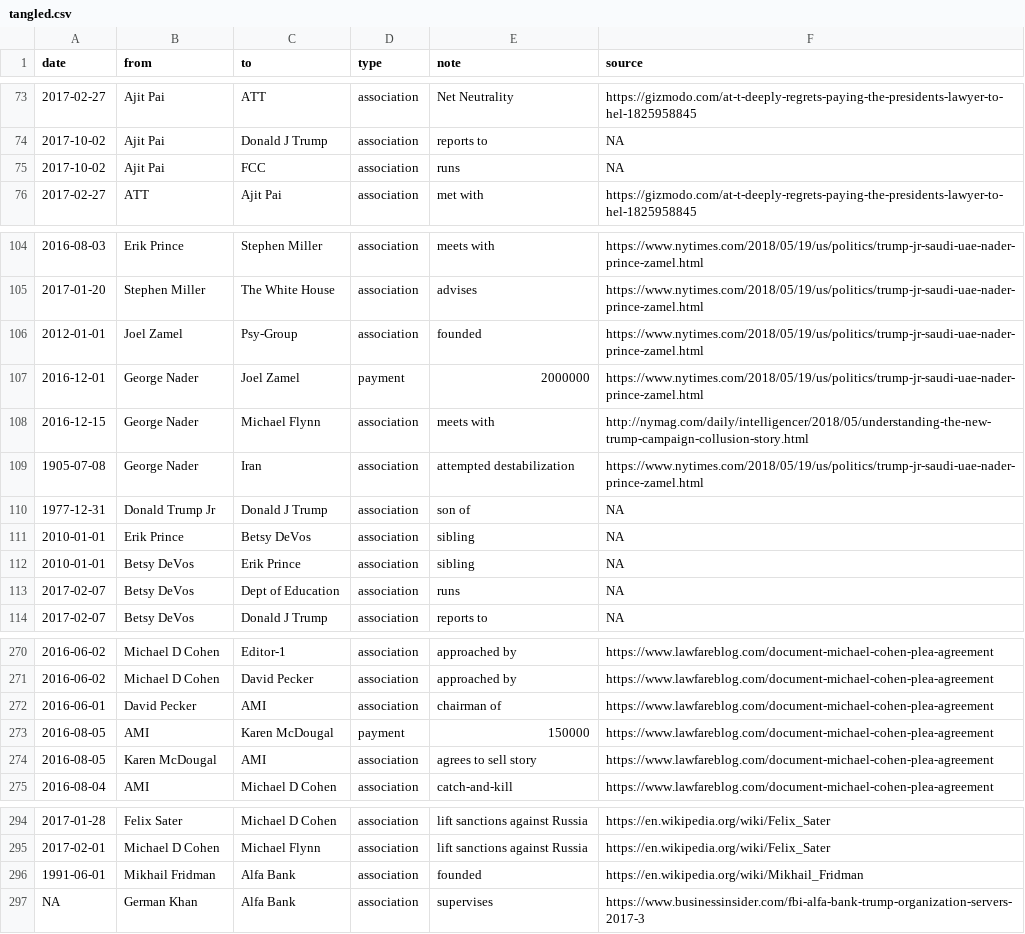
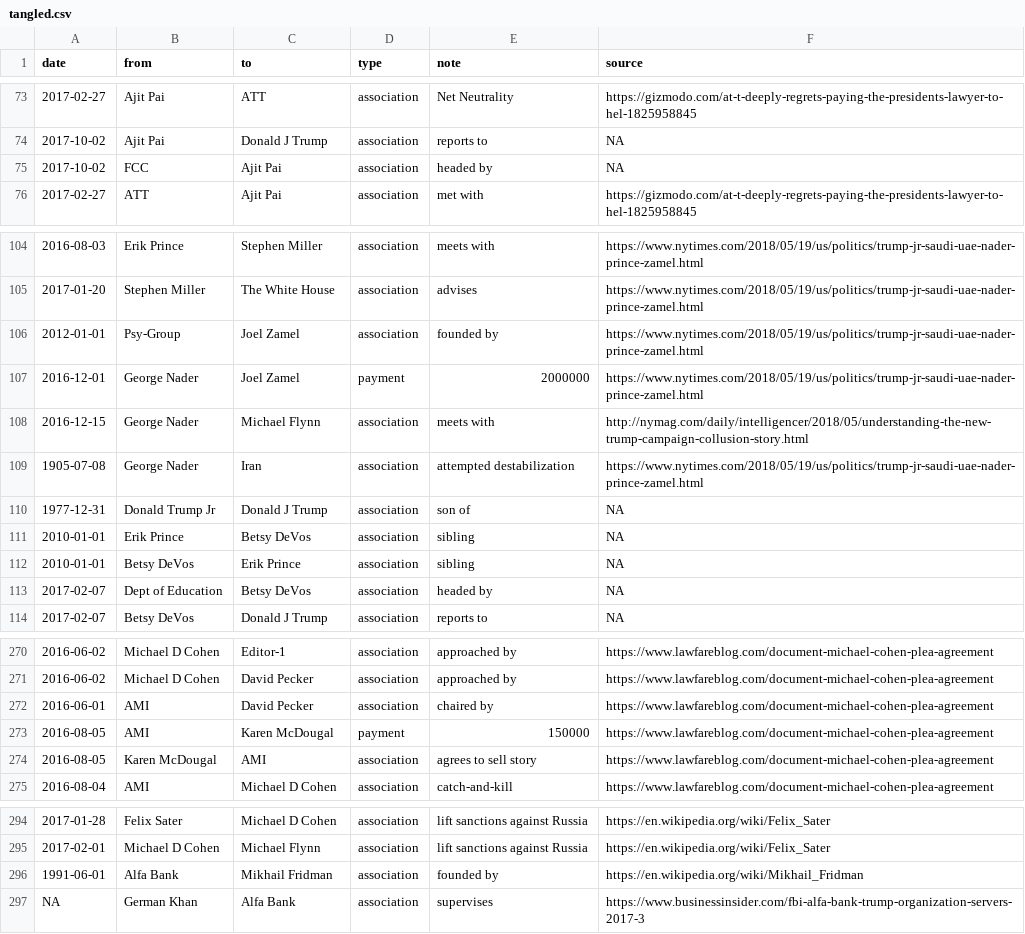
Before and after one commit to schnee/tangler, a CSV file: data/tangled.csv, drawn as a sheet; only a part is shown, gaps mark what is left out; the diff covers the shown part only; the diff names each change by its address in the sheet, - before the commit and + after, or states it on an @@ line.

```diff
--- a/data/tangled.csv
+++ b/data/tangled.csv
-B75 (from): Ajit Pai
+B75 (from): FCC
-C75 (to): FCC
+C75 (to): Ajit Pai
-E75 (note): runs
+E75 (note): headed by
-B106 (from): Joel Zamel
+B106 (from): Psy-Group
-C106 (to): Psy-Group
+C106 (to): Joel Zamel
-E106 (note): founded
+E106 (note): founded by
-B113 (from): Betsy DeVos
+B113 (from): Dept of Education
-C113 (to): Dept of Education
+C113 (to): Betsy DeVos
-E113 (note): runs
+E113 (note): headed by
-B272 (from): David Pecker
+B272 (from): AMI
-C272 (to): AMI
+C272 (to): David Pecker
-E272 (note): chairman of
+E272 (note): chaired by
-B296 (from): Mikhail Fridman
+B296 (from): Alfa Bank
-C296 (to): Alfa Bank
+C296 (to): Mikhail Fridman
-E296 (note): founded
+E296 (note): founded by
```
Also changed, not shown: 7 added rows and 25 edited cells elsewhere in this file.
